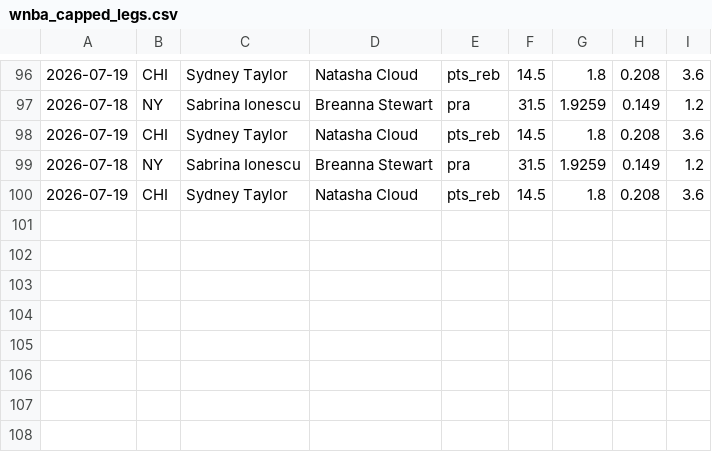
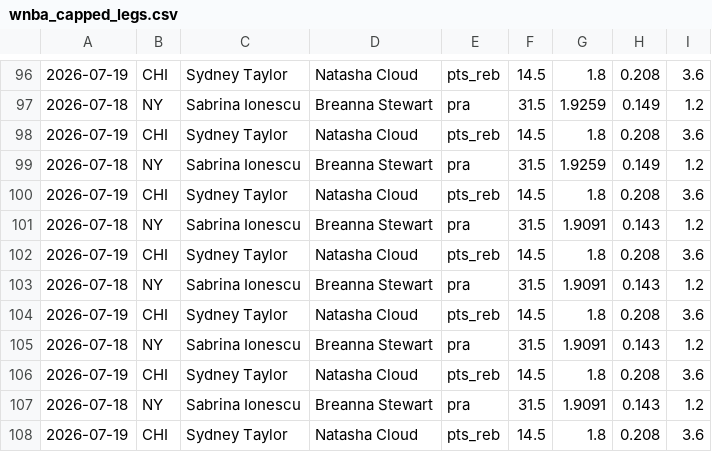
Before and after one commit to fgf9p6ks2f-ux/tennis-odds-collector, a CSV file: wnba_capped_legs.csv, drawn as a sheet; only a part is shown, gaps mark what is left out; the diff names each change by its address in the sheet, - before the commit and + after, or states it on an @@ line.

Commit message:
vm loop data [skip ci]

```diff
--- a/wnba_capped_legs.csv
+++ b/wnba_capped_legs.csv
+row 101: 2026-07-18 | NY | Sabrina Ionescu | Breanna Stewart | pra | 31.5 | 1.9091 | 0.143 | 1.2
+row 102: 2026-07-19 | CHI | Sydney Taylor | Natasha Cloud | pts_reb | 14.5 | 1.8 | 0.208 | 3.6
+row 103: 2026-07-18 | NY | Sabrina Ionescu | Breanna Stewart | pra | 31.5 | 1.9091 | 0.143 | 1.2
+row 104: 2026-07-19 | CHI | Sydney Taylor | Natasha Cloud | pts_reb | 14.5 | 1.8 | 0.208 | 3.6
+row 105: 2026-07-18 | NY | Sabrina Ionescu | Breanna Stewart | pra | 31.5 | 1.9091 | 0.143 | 1.2
+row 106: 2026-07-19 | CHI | Sydney Taylor | Natasha Cloud | pts_reb | 14.5 | 1.8 | 0.208 | 3.6
+row 107: 2026-07-18 | NY | Sabrina Ionescu | Breanna Stewart | pra | 31.5 | 1.9091 | 0.143 | 1.2
+row 108: 2026-07-19 | CHI | Sydney Taylor | Natasha Cloud | pts_reb | 14.5 | 1.8 | 0.208 | 3.6
```
Also changed, not shown: 7 other files.
